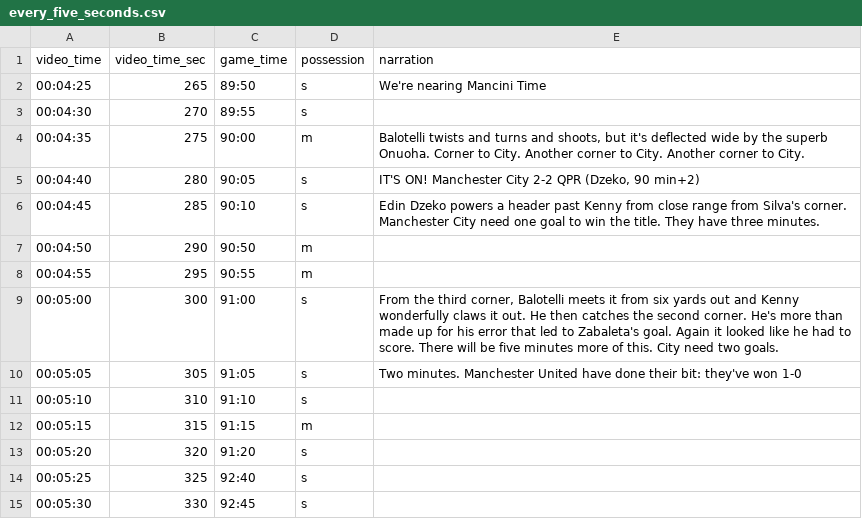
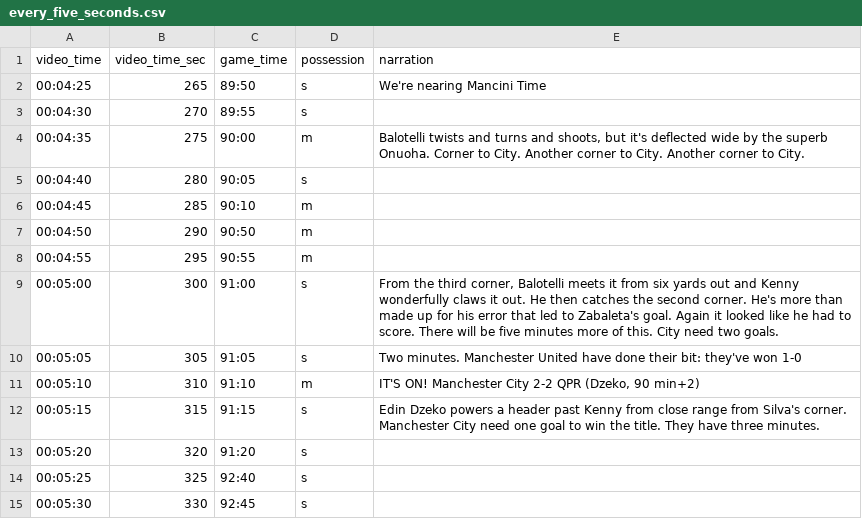
Before and after one commit to makoto/possessed, a CSV file: data/every_five_seconds.csv, drawn as a sheet; only a part is shown.

Commit message:
Adjusted data

```diff
--- a/data/every_five_seconds.csv
+++ b/data/every_five_seconds.csv
@@ -4,4 +4,4 @@ video_time,video_time_sec,game_time,possession,narration
 00:04:35,275,90:00,m,"Balotelli twists and turns and shoots, but it's deflected wide by the superb Onuoha. Corner to City. Another corner to City. Another corner to City."
-00:04:40,280,90:05,s,"IT'S ON! Manchester City 2-2 QPR (Dzeko, 90 min+2)"
-00:04:45,285,90:10,s,Edin Dzeko powers a header past Kenny from close range from Silva's corner. Manchester City need one goal to win the title. They have three minutes.
+00:04:40,280,90:05,s,
+00:04:45,285,90:10,m,
 00:04:50,290,90:50,m,
@@ -10,4 +10,4 @@ video_time,video_time_sec,game_time,possession,narration
 00:05:05,305,91:05,s,Two minutes. Manchester United have done their bit: they've won 1-0
-00:05:10,310,91:10,s,
-00:05:15,315,91:15,m,
+00:05:10,310,91:10,m,"IT'S ON! Manchester City 2-2 QPR (Dzeko, 90 min+2)"
+00:05:15,315,91:15,s,Edin Dzeko powers a header past Kenny from close range from Silva's corner. Manchester City need one goal to win the title. They have three minutes.
 00:05:20,320,91:20,s,
```
